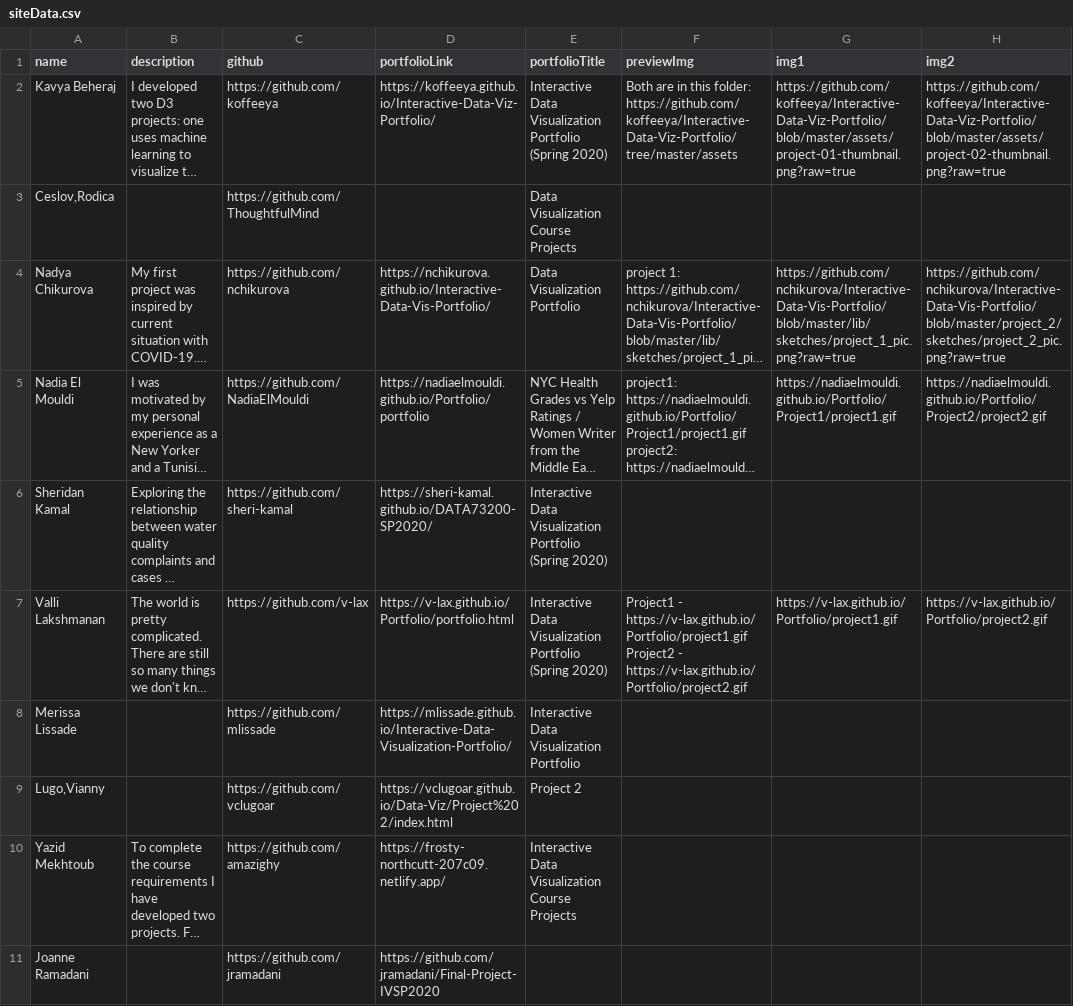
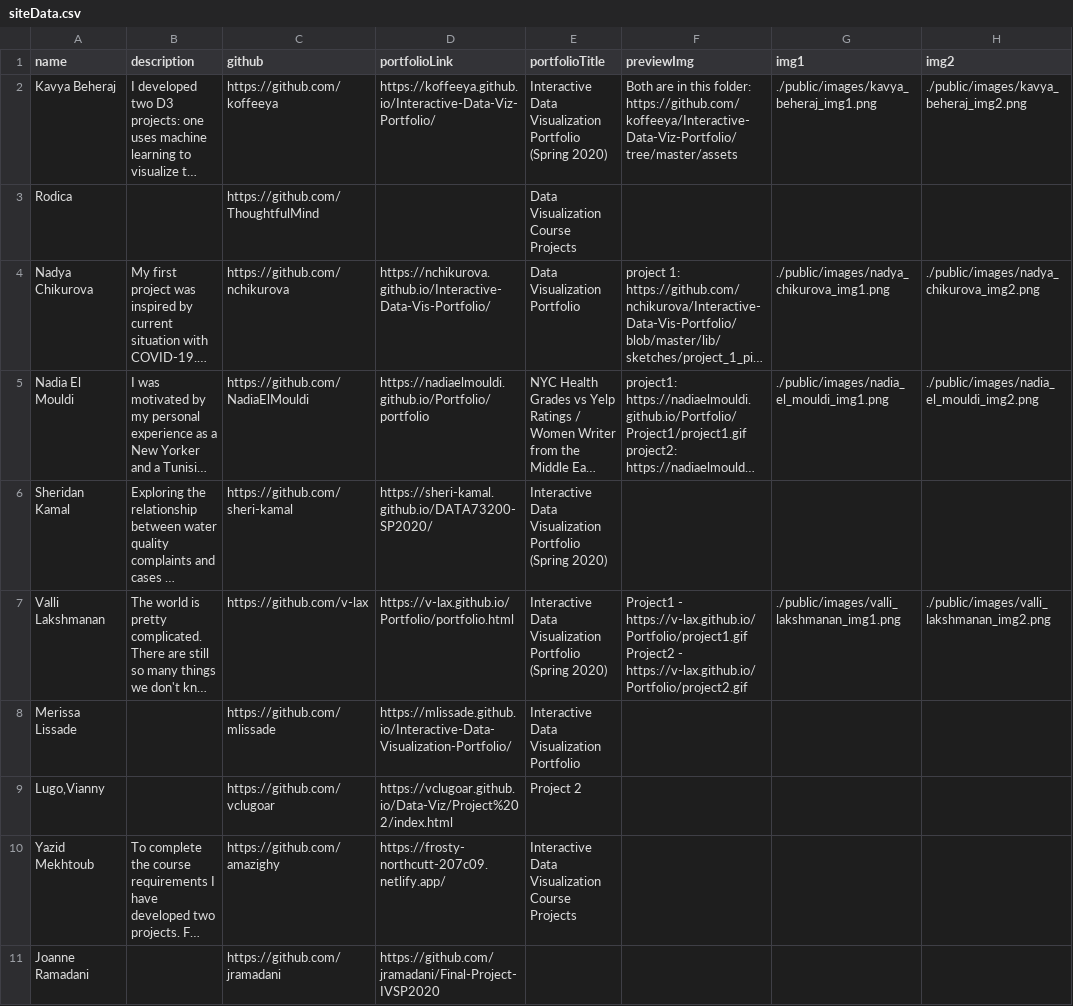
Before and after one commit to InteractiveDataVis/student-project-microsite, a CSV file: dist/public/siteData.csv, drawn as a sheet; only a part is shown; long unchanged cells end in …; the diff covers the shown part only; the diff names each change by its address in the sheet, - before the commit and + after, or states it on an @@ line.

Commit message:
new images, data and distribution bundle

```diff
--- a/dist/public/siteData.csv
+++ b/dist/public/siteData.csv
-G2 (img1): https://github.com/koffeeya/Interactive-Data-Viz-Portfolio/blob/master/assets/project-01-thumbnail.png?raw=true
+G2 (img1): ./public/images/kavya_beheraj_img1.png
-H2 (img2): https://github.com/koffeeya/Interactive-Data-Viz-Portfolio/blob/master/assets/project-02-thumbnail.png?raw=true
+H2 (img2): ./public/images/kavya_beheraj_img2.png
-A3 (name): Ceslov,Rodica
+A3 (name): Rodica
-G4 (img1): https://github.com/nchikurova/Interactive-Data-Vis-Portfolio/blob/master/lib/sketches/project_1_pic.png?raw=true
+G4 (img1): ./public/images/nadya_chikurova_img1.png
-H4 (img2): https://github.com/nchikurova/Interactive-Data-Vis-Portfolio/blob/master/project_2/sketches/project_2_pic.png?raw=true
+H4 (img2): ./public/images/nadya_chikurova_img2.png
-G5 (img1): https://nadiaelmouldi.github.io/Portfolio/Project1/project1.gif
+G5 (img1): ./public/images/nadia_el_mouldi_img1.png
-H5 (img2): https://nadiaelmouldi.github.io/Portfolio/Project2/project2.gif
+H5 (img2): ./public/images/nadia_el_mouldi_img2.png
-G7 (img1): https://v-lax.github.io/Portfolio/project1.gif
+G7 (img1): ./public/images/valli_lakshmanan_img1.png
-H7 (img2): https://v-lax.github.io/Portfolio/project2.gif
+H7 (img2): ./public/images/valli_lakshmanan_img2.png
```
Also changed, not shown: 8 edited cells elsewhere in this file, public/siteData.csv, 35 other files.
